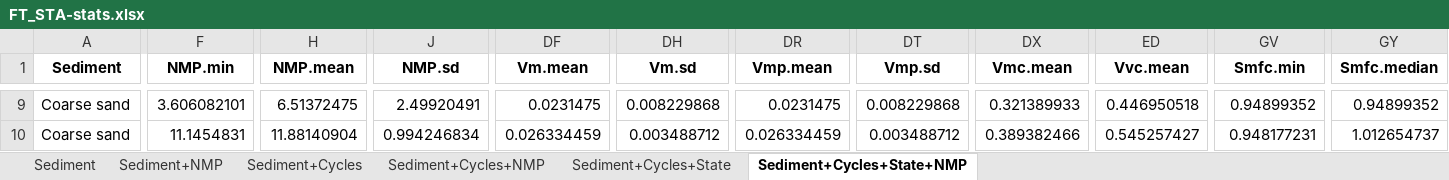
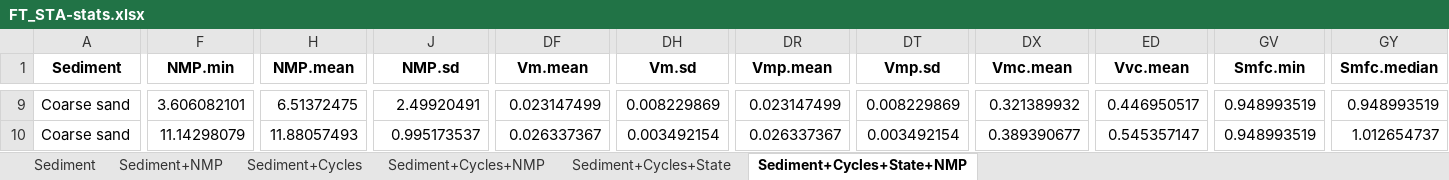
Before and after one commit to ivan-paleo/freeze.thaw, an Excel workbook: analysis/derived_data/FT_STA-stats.xlsx, sheet Sediment+Cycles+State+NMP, drawn as a sheet; only a part is shown, gaps mark what is left out; values as stored, in another font and other column widths than the file's, no borders; the diff covers the shown part only; the diff names each change by its address in the sheet, - before the commit and + after, or states it on an @@ line.

```diff
--- a/analysis/derived_data/FT_STA-stats.xlsx (sheet Sediment+Cycles+State+NMP)
+++ b/analysis/derived_data/FT_STA-stats.xlsx (sheet Sediment+Cycles+State+NMP)
-DF9 (Vm.mean): 0.0231475
+DF9 (Vm.mean): 0.023147499
-DH9 (Vm.sd): 0.008229868
+DH9 (Vm.sd): 0.008229869
-DR9 (Vmp.mean): 0.0231475
+DR9 (Vmp.mean): 0.023147499
-DT9 (Vmp.sd): 0.008229868
+DT9 (Vmp.sd): 0.008229869
-DX9 (Vmc.mean): 0.321389933
+DX9 (Vmc.mean): 0.321389932
-ED9 (Vvc.mean): 0.446950518
+ED9 (Vvc.mean): 0.446950517
-GV9 (Smfc.min): 0.94899352
+GV9 (Smfc.min): 0.948993519
-GY9 (Smfc.median): 0.94899352
+GY9 (Smfc.median): 0.948993519
-F10 (NMP.min): 11.1454831
+F10 (NMP.min): 11.14298079
-H10 (NMP.mean): 11.88140904
+H10 (NMP.mean): 11.88057493
-J10 (NMP.sd): 0.994246834
+J10 (NMP.sd): 0.995173537
-DF10 (Vm.mean): 0.026334459
+DF10 (Vm.mean): 0.026337367
-DH10 (Vm.sd): 0.003488712
+DH10 (Vm.sd): 0.003492154
-DR10 (Vmp.mean): 0.026334459
+DR10 (Vmp.mean): 0.026337367
-DT10 (Vmp.sd): 0.003488712
+DT10 (Vmp.sd): 0.003492154
-DX10 (Vmc.mean): 0.389382466
+DX10 (Vmc.mean): 0.389390677
-ED10 (Vvc.mean): 0.545257427
+ED10 (Vvc.mean): 0.545357147
-GV10 (Smfc.min): 0.948177231
+GV10 (Smfc.min): 0.948993519
```
Also changed, not shown: 2 added rows, 2 removed rows and 525 edited cells elsewhere in this sheet, sheet Sediment+Cycles+NMP, sheet Sediment+NMP, sheet Sediment+Cycles, sheet Sediment+Cycles+State, sheet Sediment, analysis/derived_data/FT_STA_formatted-data.xlsx, 9 other files.
